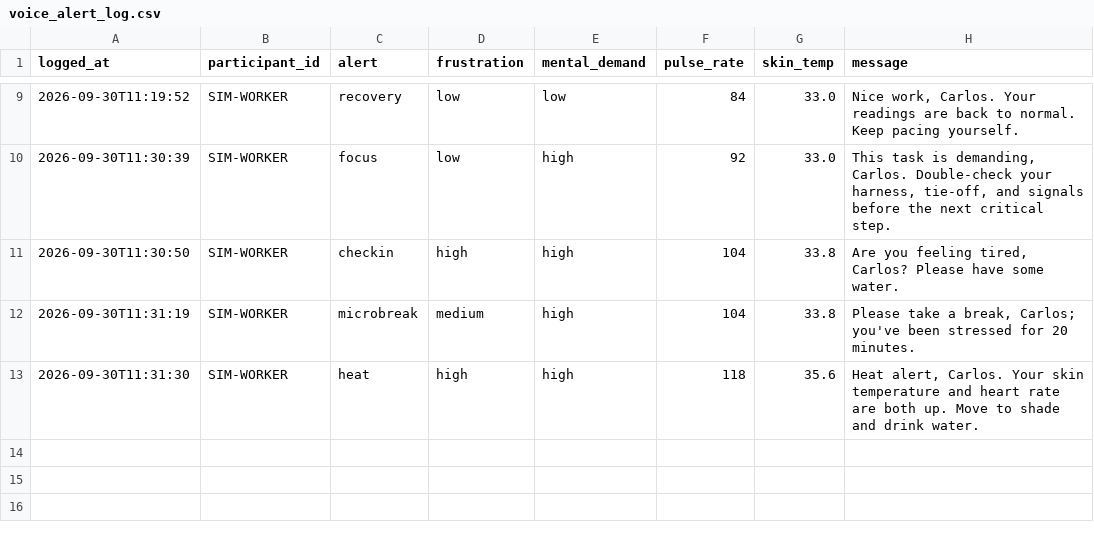
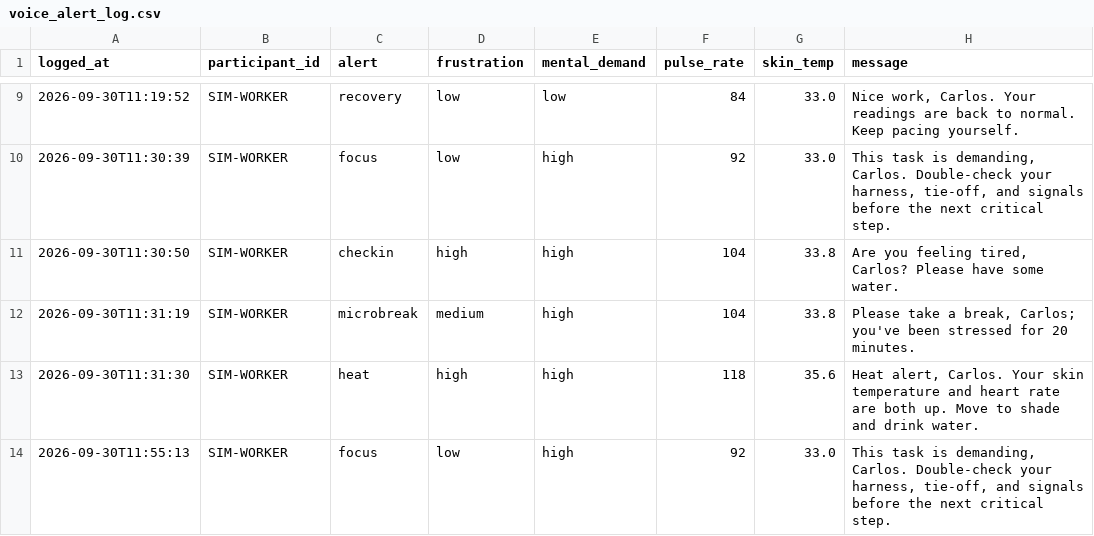
Before and after one commit to DeanHiromasaMiyata-Dawson/VIP_text_to_speech, a CSV file: voice_alert_log.csv, drawn as a sheet; only a part is shown, gaps mark what is left out.

```diff
--- a/voice_alert_log.csv
+++ b/voice_alert_log.csv
@@ -13 +13,2 @@ logged_at,participant_id,alert,frustration,mental_demand,pulse_rate,skin_temp,me
 2026-09-30T11:31:30,SIM-WORKER,heat,high,high,118,35.6,"Heat alert, Carlos. Your skin temperature and heart rate are both up. Move to shade and drink water."
+2026-09-30T11:55:13,SIM-WORKER,focus,low,high,92,33.0,"This task is demanding, Carlos. Double-check your harness, tie-off, and signals before the next critical step."
```
Also changed, not shown: 1 other file.
